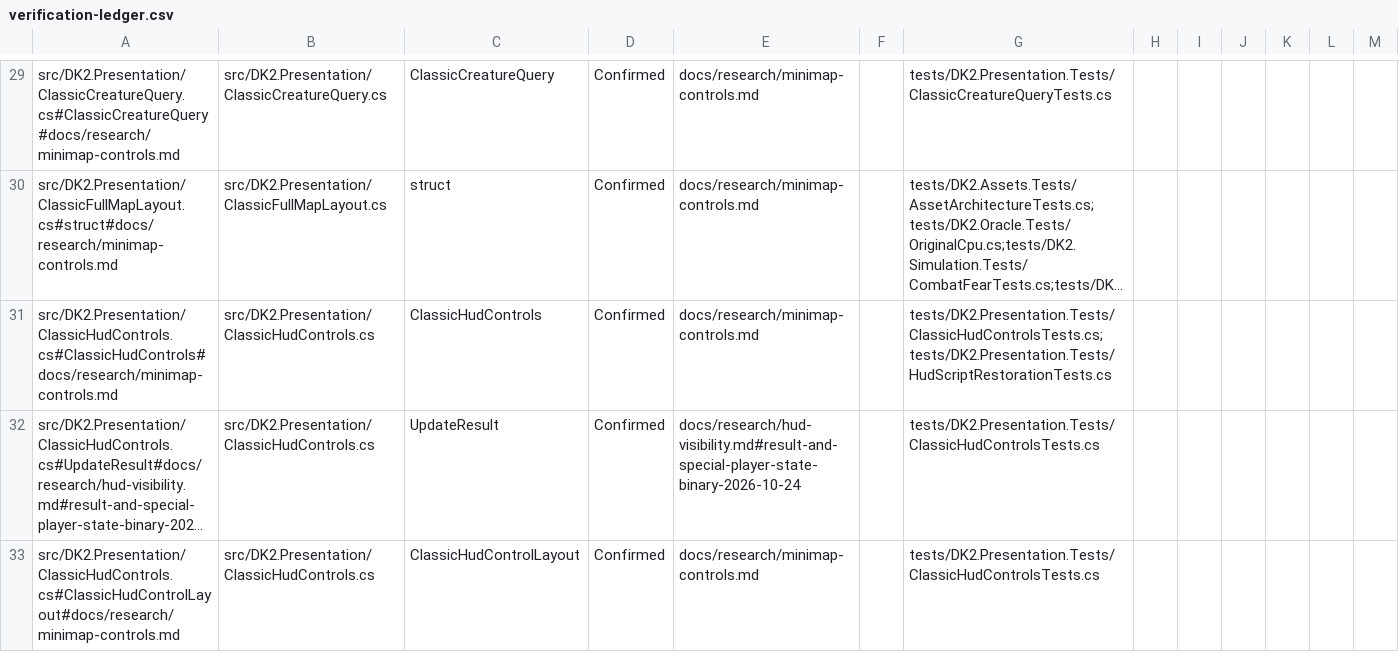
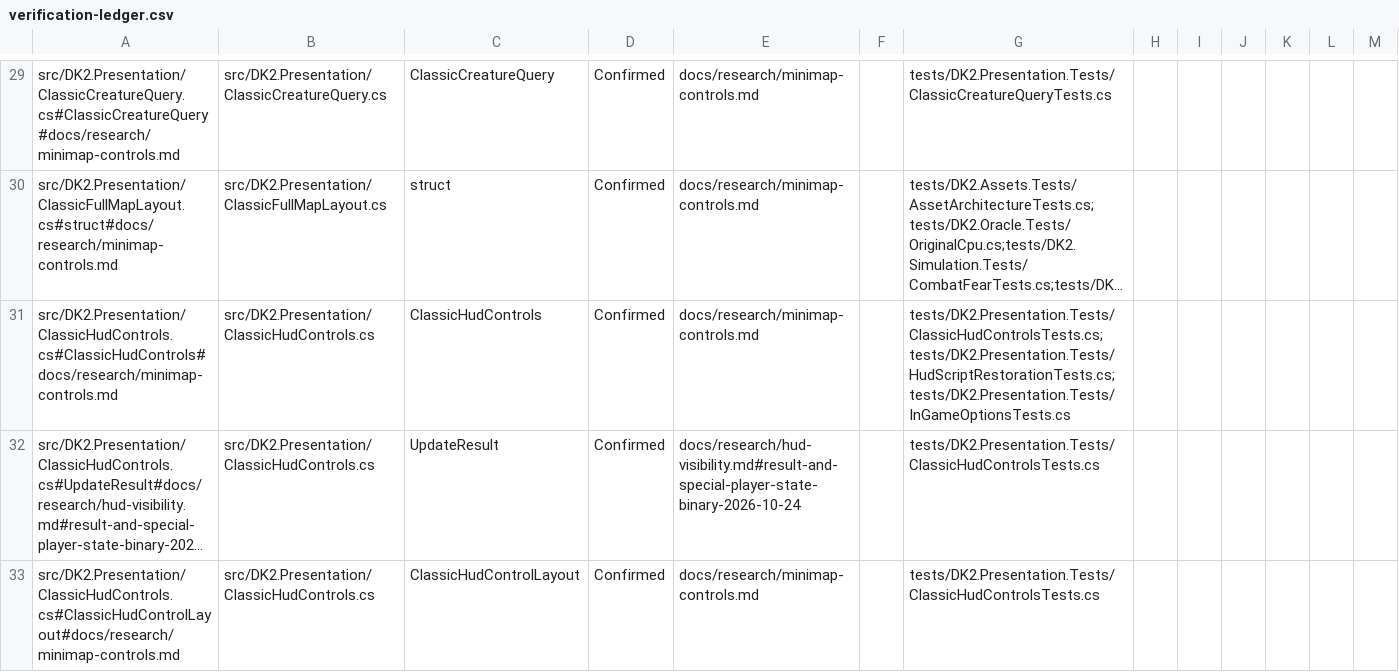
Before and after one commit to franjom/netherhold, a CSV file: docs/verification-ledger.csv, drawn as a sheet; only a part is shown, gaps mark what is left out; long unchanged cells end in …; the diff covers the shown part only; the diff names each change by its address in the sheet, - before the commit and + after, or states it on an @@ line.

```diff
--- a/docs/verification-ledger.csv
+++ b/docs/verification-ledger.csv
-G31: tests/DK2.Presentation.Tests/ClassicHudControlsTests.cs;tests/DK2.Presentation.Tests/HudScriptRestorationTests.cs
+G31: tests/DK2.Presentation.Tests/ClassicHudControlsTests.cs;tests/DK2.Presentation.Tests/HudScriptRestorationTests.cs;tests/DK2.Presentation.Tests/InGameOptionsTests.cs
```
Also changed, not shown: 2 edited cells elsewhere in this file, 30 other files.
